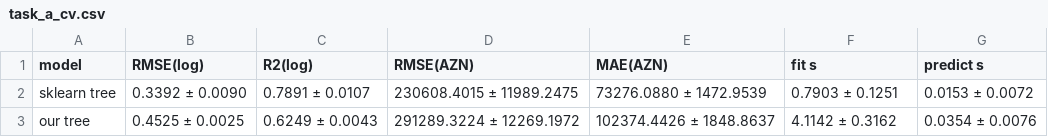
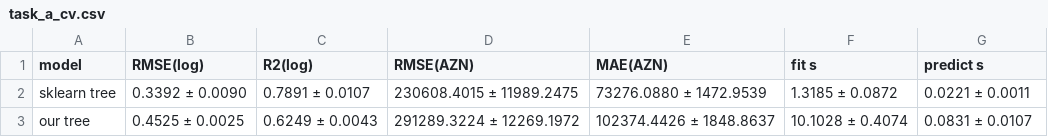
Before and after one commit to Eldar2107/binaaz-price-ml, a CSV file: report/tables/task_a_cv.csv, drawn as a sheet.

```diff
--- a/report/tables/task_a_cv.csv
+++ b/report/tables/task_a_cv.csv
@@ -1,3 +1,3 @@
 model,RMSE(log),R2(log),RMSE(AZN),MAE(AZN),fit s,predict s
-sklearn tree,0.3392 ± 0.0090,0.7891 ± 0.0107,230608.4015 ± 11989.2475,73276.0880 ± 1472.9539,0.7903 ± 0.1251,0.0153 ± 0.0072
-our tree,0.4525 ± 0.0025,0.6249 ± 0.0043,291289.3224 ± 12269.1972,102374.4426 ± 1848.8637,4.1142 ± 0.3162,0.0354 ± 0.0076
+sklearn tree,0.3392 ± 0.0090,0.7891 ± 0.0107,230608.4015 ± 11989.2475,73276.0880 ± 1472.9539,1.3185 ± 0.0872,0.0221 ± 0.0011
+our tree,0.4525 ± 0.0025,0.6249 ± 0.0043,291289.3224 ± 12269.1972,102374.4426 ± 1848.8637,10.1028 ± 0.4074,0.0831 ± 0.0107
```
Also changed, not shown: report/tables/task_b_cv.csv, 2 other files.
